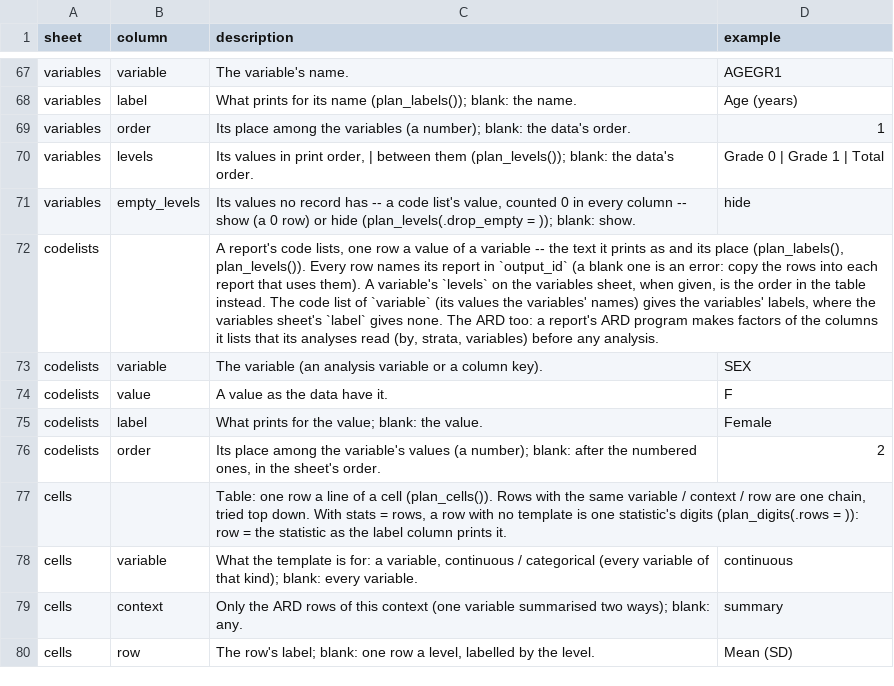
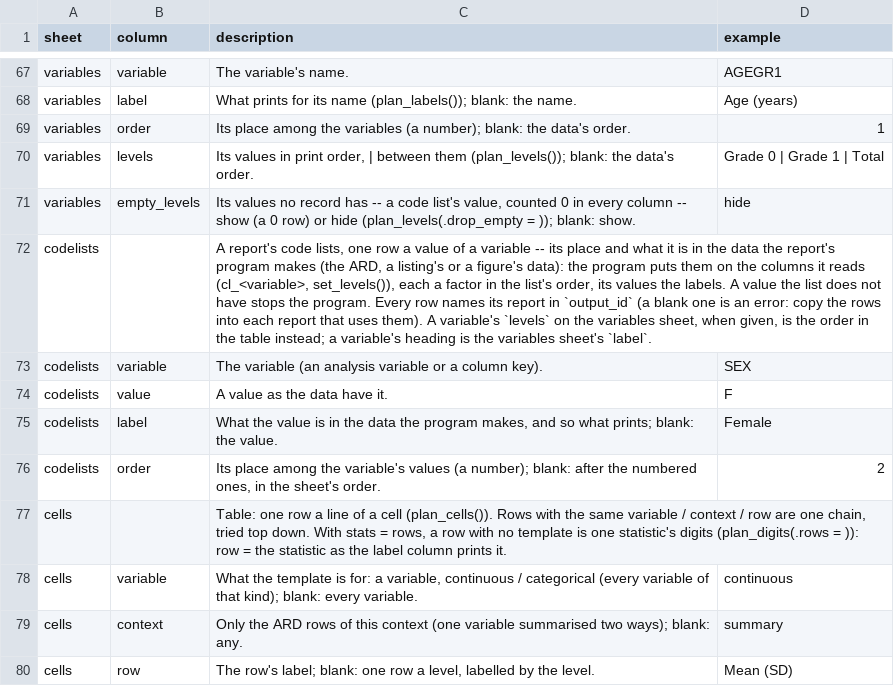
Before and after one commit to ichirio/tflspec, a CSV file: inst/spec/columns.csv, drawn as a sheet; only a part is shown, gaps mark what is left out; the diff names each change by its address in the sheet, - before the commit and + after, or states it on an @@ line.

```diff
--- a/inst/spec/columns.csv
+++ b/inst/spec/columns.csv
-C72 (description): …variable -- the text it prints as and its place (plan_labels(), plan_levels()). Every row names its report in `output_id` (a blank one is an error: copy the rows into each report that uses them). A variable's `levels` on the variables sheet, when given, is the order in the table instead. The code list of `variable` (its values the variables' names) gives the variables' labels, where the variables sheet's `label` gives none. The ARD too: a report's ARD program makes factors of the columns it lists that its analyses read (by, strata, variables) before any analysis.
+C72 (description): …variable -- its place and what it is in the data the report's program makes (the ARD, a listing's or a figure's data): the program puts them on the columns it reads (cl_<variable>, set_levels()), each a factor in the list's order, its values the labels. A value the list does not have stops the program. Every row names its report in `output_id` (a blank one is an error: copy the rows into each report that uses them). A variable's `levels` on the variables sheet, when given, is the order in the table instead; a variable's heading is the variables sheet's `label`.
-C75 (description): What prints for the value; blank: the…
+C75 (description): What the value is in the data the program makes, and so what prints; blank: the…
```
